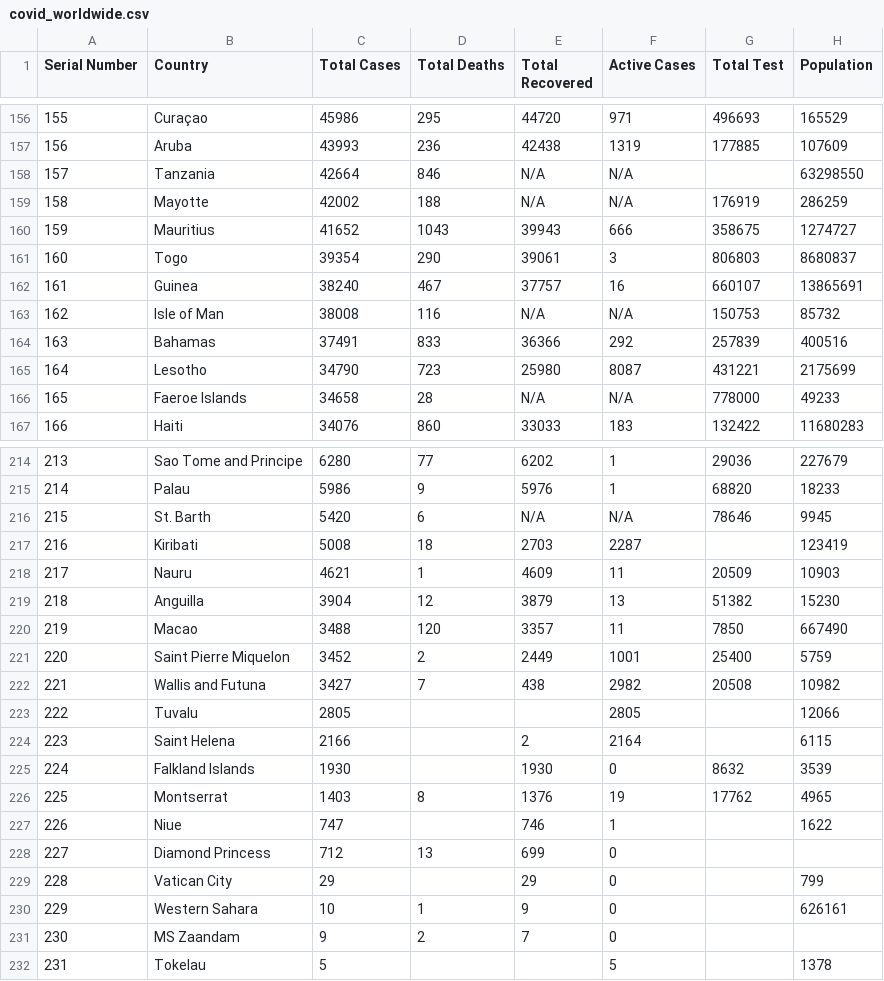
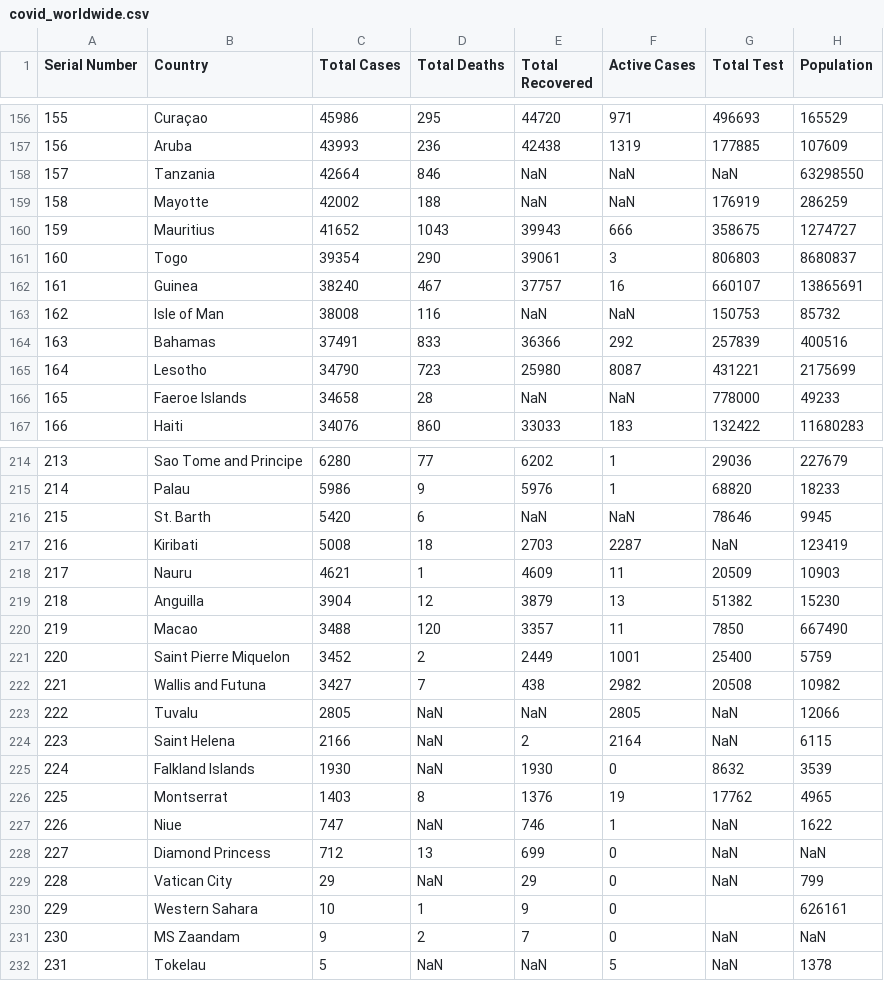
Before and after one commit to AndreaVanini/dataset_covid, a CSV file: covid_worldwide.csv, drawn as a sheet; only a part is shown, gaps mark what is left out; the diff covers the shown part only.

Commit message:
Update covid_worldwide.csv

```diff
--- a/covid_worldwide.csv
+++ b/covid_worldwide.csv
@@ -157,4 +157,4 @@ Serial Number,Country,Total Cases,Total Deaths,Total Recovered,Active Cases,Tota
 156,Aruba,43993,236,42438,1319,177885,107609
-157,Tanzania,42664,846,N/A,N/A,,63298550
-158,Mayotte,42002,188,N/A,N/A,176919,286259
+157,Tanzania,42664,846,NaN,NaN,NaN,63298550
+158,Mayotte,42002,188,NaN,NaN,176919,286259
 159,Mauritius,41652,1043,39943,666,358675,1274727
@@ -162,6 +162,6 @@ Serial Number,Country,Total Cases,Total Deaths,Total Recovered,Active Cases,Tota
 161,Guinea,38240,467,37757,16,660107,13865691
-162,Isle of Man,38008,116,N/A,N/A,150753,85732
+162,Isle of Man,38008,116,NaN,NaN,150753,85732
 163,Bahamas,37491,833,36366,292,257839,400516
 164,Lesotho,34790,723,25980,8087,431221,2175699
-165,Faeroe Islands,34658,28,N/A,N/A,778000,49233
+165,Faeroe Islands,34658,28,NaN,NaN,778000,49233
 166,Haiti,34076,860,33033,183,132422,11680283
@@ -215,4 +215,4 @@ Serial Number,Country,Total Cases,Total Deaths,Total Recovered,Active Cases,Tota
 214,Palau,5986,9,5976,1,68820,18233
-215,St. Barth,5420,6,N/A,N/A,78646,9945
-216,Kiribati,5008,18,2703,2287,,123419
+215,St. Barth,5420,6,NaN,NaN,78646,9945
+216,Kiribati,5008,18,2703,2287,NaN,123419
 217,Nauru,4621,1,4609,11,20509,10903
@@ -222,11 +222,11 @@ Serial Number,Country,Total Cases,Total Deaths,Total Recovered,Active Cases,Tota
 221,Wallis and Futuna,3427,7,438,2982,20508,10982
-222,Tuvalu,2805,,,2805,,12066
-223,Saint Helena,2166,,2,2164,,6115
-224,Falkland Islands,1930,,1930,0,8632,3539
+222,Tuvalu,2805,NaN,NaN,2805,NaN,12066
+223,Saint Helena,2166,NaN,2,2164,NaN,6115
+224,Falkland Islands,1930,NaN,1930,0,8632,3539
 225,Montserrat,1403,8,1376,19,17762,4965
-226,Niue,747,,746,1,,1622
-227,Diamond Princess,712,13,699,0,,
-228,Vatican City,29,,29,0,,799
+226,Niue,747,NaN,746,1,NaN,1622
+227,Diamond Princess,712,13,699,0,NaN,NaN
+228,Vatican City,29,NaN,29,0,NaN,799
 229,Western Sahara,10,1,9,0,,626161
-230,MS Zaandam,9,2,7,0,,
-231,Tokelau,5,,,5,,1378
+230,MS Zaandam,9,2,7,0,NaN,NaN
+231,Tokelau,5,NaN,NaN,5,NaN,1378
```
Also changed, not shown: 37 edited cells elsewhere in this file.
